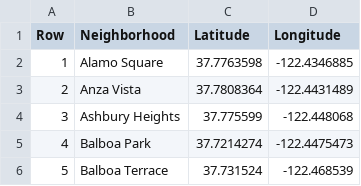
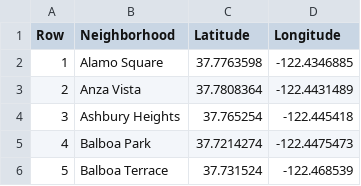
Before and after one commit to echoi11/data-capstone, a CSV file: San_Francisco_Geo.csv, drawn as a sheet; only a part is shown.

Commit message:
Update San_Francisco_Geo.csv

```diff
--- a/San_Francisco_Geo.csv
+++ b/San_Francisco_Geo.csv
@@ -3,3 +3,3 @@ Row,Neighborhood,Latitude,Longitude
 2,Anza Vista,37.7808364,-122.4431489
-3,Ashbury Heights,37.775599,-122.448068
+3,Ashbury Heights,37.765254,-122.445418
 4,Balboa Park,37.7214274,-122.4475473
```
